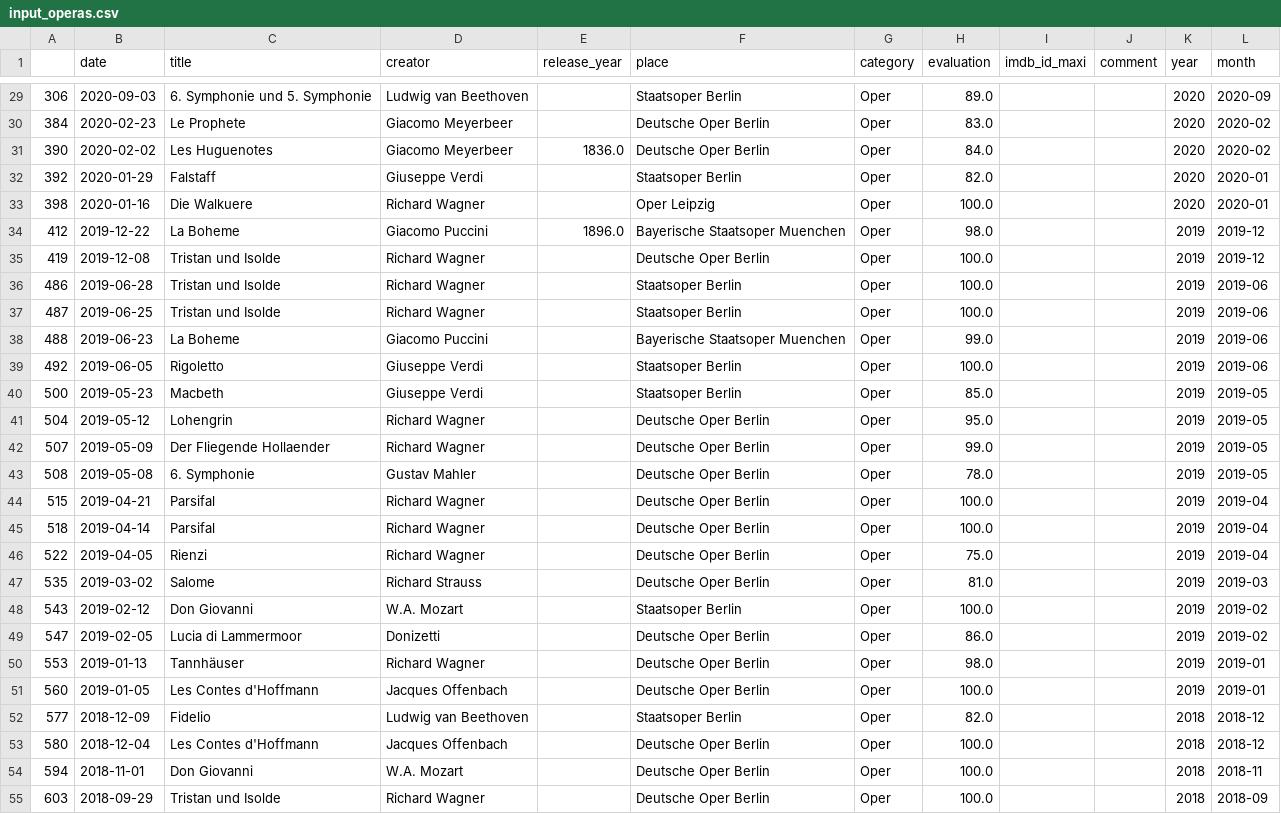
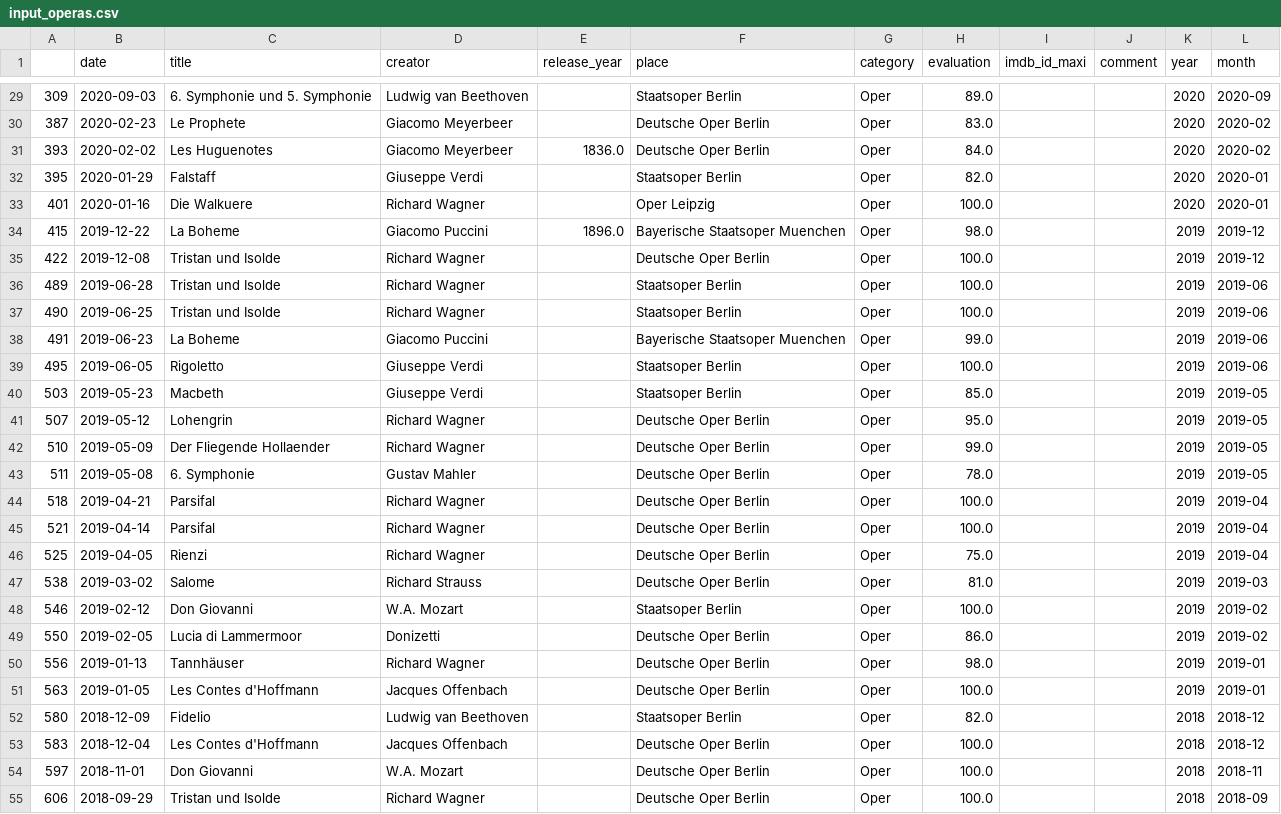
Before and after one commit to muellermax/movie-opera-diary, a CSV file: wrangling_scripts/input_operas.csv, drawn as a sheet; only a part is shown, gaps mark what is left out; the diff covers the shown part only.

```diff
--- a/wrangling_scripts/input_operas.csv
+++ b/wrangling_scripts/input_operas.csv
@@ -29,27 +29,27 @@
-306,2020-09-03,6. Symphonie und 5. Symphonie,Ludwig van Beethoven,,Staatsoper Berlin,Oper,89.0,,,2020,2020-09
-384,2020-02-23,Le Prophete,Giacomo Meyerbeer,,Deutsche Oper Berlin,Oper,83.0,,,2020,2020-02
-390,2020-02-02,Les Huguenotes,Giacomo Meyerbeer,1836.0,Deutsche Oper Berlin,Oper,84.0,,,2020,2020-02
-392,2020-01-29,Falstaff,Giuseppe Verdi,,Staatsoper Berlin,Oper,82.0,,,2020,2020-01
-398,2020-01-16,Die Walkuere,Richard Wagner,,Oper Leipzig,Oper,100.0,,,2020,2020-01
-412,2019-12-22,La Boheme,Giacomo Puccini,1896.0,Bayerische Staatsoper Muenchen,Oper,98.0,,,2019,2019-12
-419,2019-12-08,Tristan und Isolde,Richard Wagner,,Deutsche Oper Berlin,Oper,100.0,,,2019,2019-12
-486,2019-06-28,Tristan und Isolde,Richard Wagner,,Staatsoper Berlin,Oper,100.0,,,2019,2019-06
-487,2019-06-25,Tristan und Isolde,Richard Wagner,,Staatsoper Berlin,Oper,100.0,,,2019,2019-06
-488,2019-06-23,La Boheme,Giacomo Puccini,,Bayerische Staatsoper Muenchen,Oper,99.0,,,2019,2019-06
-492,2019-06-05,Rigoletto,Giuseppe Verdi,,Staatsoper Berlin,Oper,100.0,,,2019,2019-06
-500,2019-05-23,Macbeth,Giuseppe Verdi,,Staatsoper Berlin,Oper,85.0,,,2019,2019-05
-504,2019-05-12,Lohengrin,Richard Wagner,,Deutsche Oper Berlin,Oper,95.0,,,2019,2019-05
-507,2019-05-09,Der Fliegende Hollaender,Richard Wagner,,Deutsche Oper Berlin,Oper,99.0,,,2019,2019-05
-508,2019-05-08,6. Symphonie,Gustav Mahler,,Deutsche Oper Berlin,Oper,78.0,,,2019,2019-05
-515,2019-04-21,Parsifal,Richard Wagner,,Deutsche Oper Berlin,Oper,100.0,,,2019,2019-04
-518,2019-04-14,Parsifal,Richard Wagner,,Deutsche Oper Berlin,Oper,100.0,,,2019,2019-04
-522,2019-04-05,Rienzi,Richard Wagner,,Deutsche Oper Berlin,Oper,75.0,,,2019,2019-04
-535,2019-03-02,Salome,Richard Strauss,,Deutsche Oper Berlin,Oper,81.0,,,2019,2019-03
-543,2019-02-12,Don Giovanni,W.A. Mozart,,Staatsoper Berlin,Oper,100.0,,,2019,2019-02
-547,2019-02-05,Lucia di Lammermoor,Donizetti,,Deutsche Oper Berlin,Oper,86.0,,,2019,2019-02
-553,2019-01-13,Tannhäuser,Richard Wagner,,Deutsche Oper Berlin,Oper,98.0,,,2019,2019-01
-560,2019-01-05,Les Contes d'Hoffmann,Jacques Offenbach,,Deutsche Oper Berlin,Oper,100.0,,,2019,2019-01
-577,2018-12-09,Fidelio,Ludwig van Beethoven,,Staatsoper Berlin,Oper,82.0,,,2018,2018-12
-580,2018-12-04,Les Contes d'Hoffmann,Jacques Offenbach,,Deutsche Oper Berlin,Oper,100.0,,,2018,2018-12
-594,2018-11-01,Don Giovanni,W.A. Mozart,,Deutsche Oper Berlin,Oper,100.0,,,2018,2018-11
-603,2018-09-29,Tristan und Isolde,Richard Wagner,,Deutsche Oper Berlin,Oper,100.0,,,2018,2018-09
+309,2020-09-03,6. Symphonie und 5. Symphonie,Ludwig van Beethoven,,Staatsoper Berlin,Oper,89.0,,,2020,2020-09
+387,2020-02-23,Le Prophete,Giacomo Meyerbeer,,Deutsche Oper Berlin,Oper,83.0,,,2020,2020-02
+393,2020-02-02,Les Huguenotes,Giacomo Meyerbeer,1836.0,Deutsche Oper Berlin,Oper,84.0,,,2020,2020-02
+395,2020-01-29,Falstaff,Giuseppe Verdi,,Staatsoper Berlin,Oper,82.0,,,2020,2020-01
+401,2020-01-16,Die Walkuere,Richard Wagner,,Oper Leipzig,Oper,100.0,,,2020,2020-01
+415,2019-12-22,La Boheme,Giacomo Puccini,1896.0,Bayerische Staatsoper Muenchen,Oper,98.0,,,2019,2019-12
+422,2019-12-08,Tristan und Isolde,Richard Wagner,,Deutsche Oper Berlin,Oper,100.0,,,2019,2019-12
+489,2019-06-28,Tristan und Isolde,Richard Wagner,,Staatsoper Berlin,Oper,100.0,,,2019,2019-06
+490,2019-06-25,Tristan und Isolde,Richard Wagner,,Staatsoper Berlin,Oper,100.0,,,2019,2019-06
+491,2019-06-23,La Boheme,Giacomo Puccini,,Bayerische Staatsoper Muenchen,Oper,99.0,,,2019,2019-06
+495,2019-06-05,Rigoletto,Giuseppe Verdi,,Staatsoper Berlin,Oper,100.0,,,2019,2019-06
+503,2019-05-23,Macbeth,Giuseppe Verdi,,Staatsoper Berlin,Oper,85.0,,,2019,2019-05
+507,2019-05-12,Lohengrin,Richard Wagner,,Deutsche Oper Berlin,Oper,95.0,,,2019,2019-05
+510,2019-05-09,Der Fliegende Hollaender,Richard Wagner,,Deutsche Oper Berlin,Oper,99.0,,,2019,2019-05
+511,2019-05-08,6. Symphonie,Gustav Mahler,,Deutsche Oper Berlin,Oper,78.0,,,2019,2019-05
+518,2019-04-21,Parsifal,Richard Wagner,,Deutsche Oper Berlin,Oper,100.0,,,2019,2019-04
+521,2019-04-14,Parsifal,Richard Wagner,,Deutsche Oper Berlin,Oper,100.0,,,2019,2019-04
+525,2019-04-05,Rienzi,Richard Wagner,,Deutsche Oper Berlin,Oper,75.0,,,2019,2019-04
+538,2019-03-02,Salome,Richard Strauss,,Deutsche Oper Berlin,Oper,81.0,,,2019,2019-03
+546,2019-02-12,Don Giovanni,W.A. Mozart,,Staatsoper Berlin,Oper,100.0,,,2019,2019-02
+550,2019-02-05,Lucia di Lammermoor,Donizetti,,Deutsche Oper Berlin,Oper,86.0,,,2019,2019-02
+556,2019-01-13,Tannhäuser,Richard Wagner,,Deutsche Oper Berlin,Oper,98.0,,,2019,2019-01
+563,2019-01-05,Les Contes d'Hoffmann,Jacques Offenbach,,Deutsche Oper Berlin,Oper,100.0,,,2019,2019-01
+580,2018-12-09,Fidelio,Ludwig van Beethoven,,Staatsoper Berlin,Oper,82.0,,,2018,2018-12
+583,2018-12-04,Les Contes d'Hoffmann,Jacques Offenbach,,Deutsche Oper Berlin,Oper,100.0,,,2018,2018-12
+597,2018-11-01,Don Giovanni,W.A. Mozart,,Deutsche Oper Berlin,Oper,100.0,,,2018,2018-11
+606,2018-09-29,Tristan und Isolde,Richard Wagner,,Deutsche Oper Berlin,Oper,100.0,,,2018,2018-09
```
Also changed, not shown: 67 edited cells elsewhere in this file, wrangling_scripts/input_movies.csv, wrangling_scripts/input_tmdb.csv.
